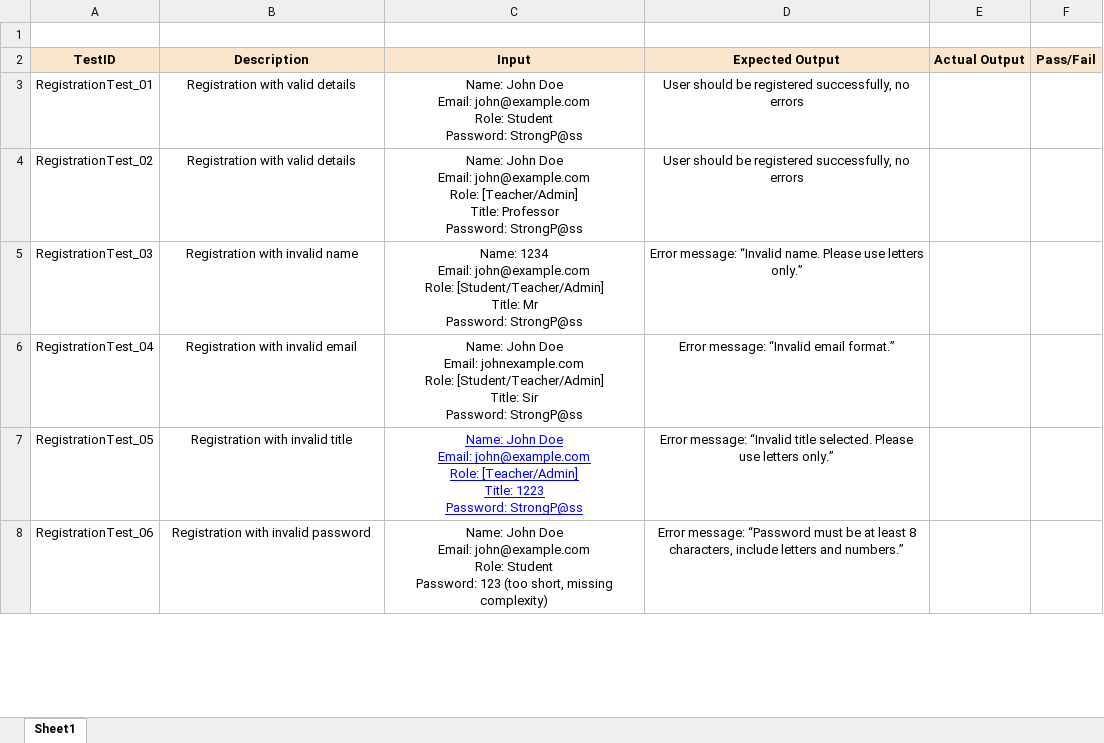
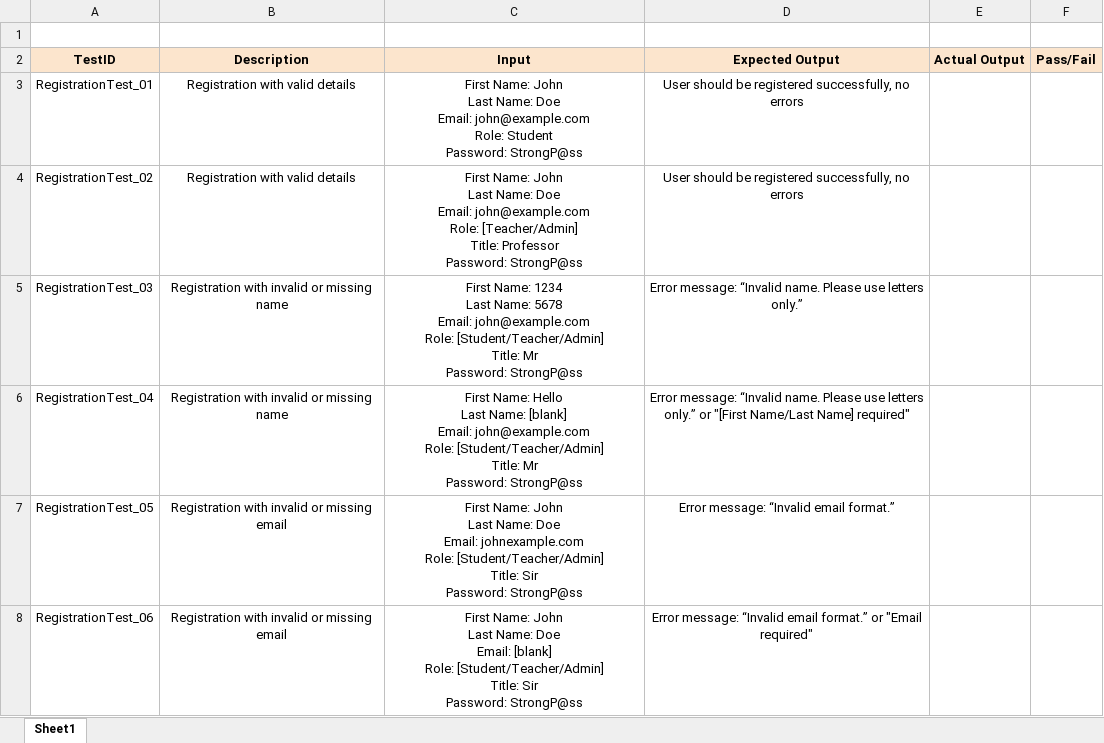
Before and after one commit to cloudnine-ddy/learnsphere, an Excel workbook: docs/User Test Case.xlsx, sheet Sheet1, drawn as a sheet; only a part is shown; values as stored, in another font and other column widths than the file's, no borders; ↵ is a line break in a cell; the diff covers the shown part only; the diff names each change by its address in the sheet, - before the commit and + after, or states it on an @@ line.

```diff
--- a/docs/User Test Case.xlsx (sheet Sheet1)
+++ b/docs/User Test Case.xlsx (sheet Sheet1)
-C3 (Input): Name: John Doe ↵ Email:…
+C3 (Input): First Name: John ↵ Last Name: Doe ↵ Email:…
-C4 (Input): Name: John Doe ↵ Email:…
+C4 (Input): First Name: John ↵ Last Name: Doe ↵ Email:…
-B5 (Description): Registration with invalid name
+B5 (Description): Registration with invalid or missing name
-C5 (Input): Name: 1234 ↵ Email: john@example.com…
+C5 (Input): First Name: 1234 ↵ Last Name: 5678 ↵ Email: john@example.com…
-B6 (Description): Registration with invalid email
+B6 (Description): Registration with invalid or missing name
-C6 (Input): Name: John Doe ↵ Email: johnexample.com ↵ Role: [Student/Teacher/Admin] ↵ Title: Sir ↵ Password: StrongP@ss
+C6 (Input): First Name: Hello ↵ Last Name: [blank] ↵ Email: john@example.com ↵ Role: [Student/Teacher/Admin] ↵ Title: Mr ↵ Password: StrongP@ss
-D6 (Expected Output): …message: “Invalid email format.”
+D6 (Expected Output): …message: “Invalid name. Please use letters only.” or "[First Name/Last Name] required"
-B7 (Description): Registration with invalid title
+B7 (Description): Registration with invalid or missing email
-C7 (Input): Name: John Doe ↵ Email: john@example.com ↵ Role: [Teacher/Admin] ↵ Title: 1223 ↵ Password: StrongP@ss
+C7 (Input): First Name: John ↵ Last Name: Doe ↵ Email: johnexample.com ↵ Role: [Student/Teacher/Admin] ↵ Title: Sir ↵ Password: StrongP@ss
@@ C7 underline: on → off, text colour: #0000FF → black @@
-D7 (Expected Output): …message: “Invalid title selected. Please use letters only.”
+D7 (Expected Output): …message: “Invalid email format.”
-B8 (Description): Registration with invalid password
+B8 (Description): Registration with invalid or missing email
-C8 (Input): Name: John Doe ↵ Email: john@example.com ↵ Role: Student ↵ Password: 123 (too short, missing complexity)
+C8 (Input): First Name: John ↵ Last Name: Doe ↵ Email: [blank] ↵ Role: [Student/Teacher/Admin] ↵ Title: Sir ↵ Password: StrongP@ss
-D8 (Expected Output): Error message: “Password must be at least 8 characters, include letters and numbers.”
+D8 (Expected Output): Error message: “Invalid email format.” or "Email required"
```
Also changed, not shown: 2 added rows, 7 edited cells and cell formats elsewhere in this sheet.
